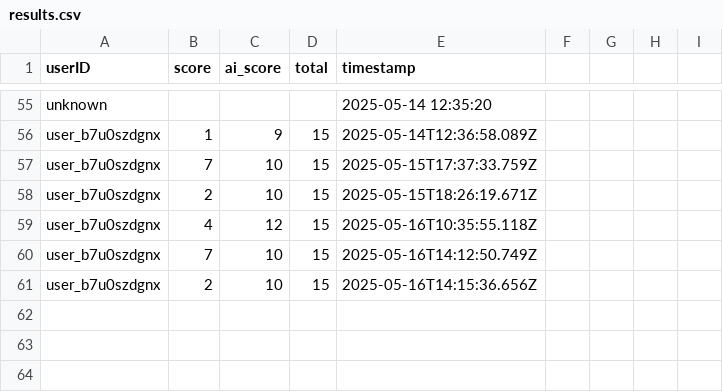
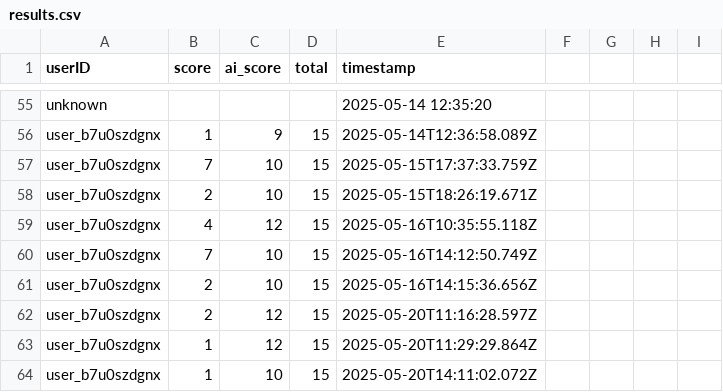
Before and after one commit to shevinckn/nightingale-project, a CSV file: results.csv, drawn as a sheet; only a part is shown, gaps mark what is left out.

Commit message:
Senaste versionen av spelet

```diff
--- a/results.csv
+++ b/results.csv
@@ -61 +61,4 @@ user_b7u0szdgnx,7,10,15,2025-05-16T14:12:50.749Z
 user_b7u0szdgnx,2,10,15,2025-05-16T14:15:36.656Z
+user_b7u0szdgnx,2,12,15,2025-05-20T11:16:28.597Z
+user_b7u0szdgnx,1,12,15,2025-05-20T11:29:29.864Z
+user_b7u0szdgnx,1,10,15,2025-05-20T14:11:02.072Z
```
